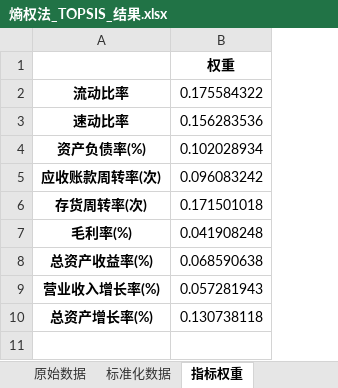
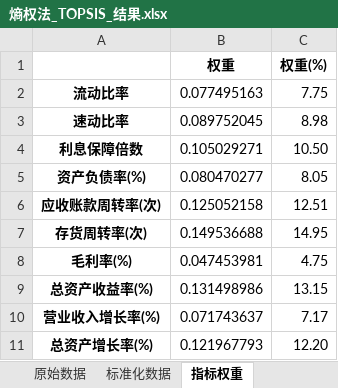
Before and after one commit to kipozannaki/Ningning, an Excel workbook: 熵权法_TOPSIS_结果.xlsx, sheet 指标权重, drawn as a sheet; values as stored, in another font and other column widths than the file's, no borders; removed rows and columns are numbered as before the commit, all else as after; the diff names each change by its address in the sheet, - before the commit and + after, or states it on an @@ line.

```diff
--- a/熵权法_TOPSIS_结果.xlsx (sheet 指标权重)
+++ b/熵权法_TOPSIS_结果.xlsx (sheet 指标权重)
-column B (权重), rows 2-10: 0.175584322 | 0.156283536 | 0.102028934 | 0.096083242 | 0.171501018 | 0.041908248 | 0.068590638 | 0.057281943 | 0.130738118
+column B (权重), rows 2-3: 0.077495163 | 0.089752045; rows 5-11: 0.080470277 | 0.125052158 | 0.149536688 | 0.047453981 | 0.131498986 | 0.071743637 | 0.121967793
+column C (权重(%)), rows 2-3: 7.75 | 8.98; rows 5-11: 8.05 | 12.51 | 14.95 | 4.75 | 13.15 | 7.17 | 12.20
+row 4: 利息保障倍数 | 0.105029271 | 10.50
```
Also changed, not shown: sheet 原始数据, sheet 加权矩阵, sheet 标准化数据, sheet 各维度综合得分, sheet TOPSIS结果, charts or pictures, 年报提取数据.xlsx, 7 other files.
